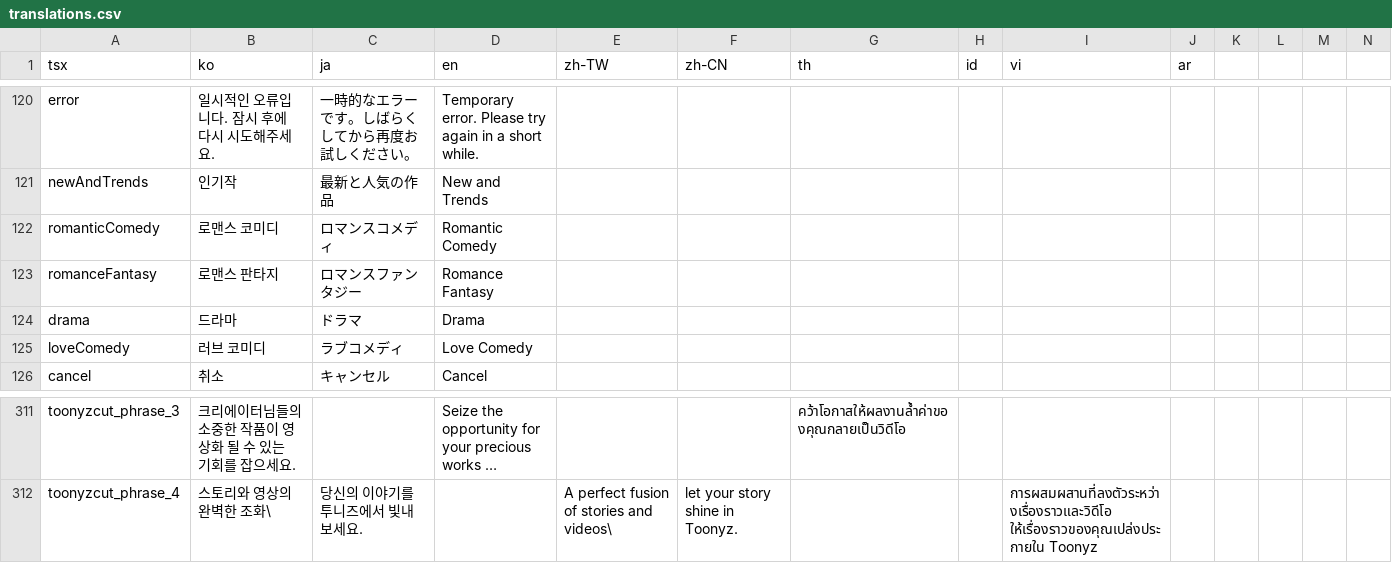
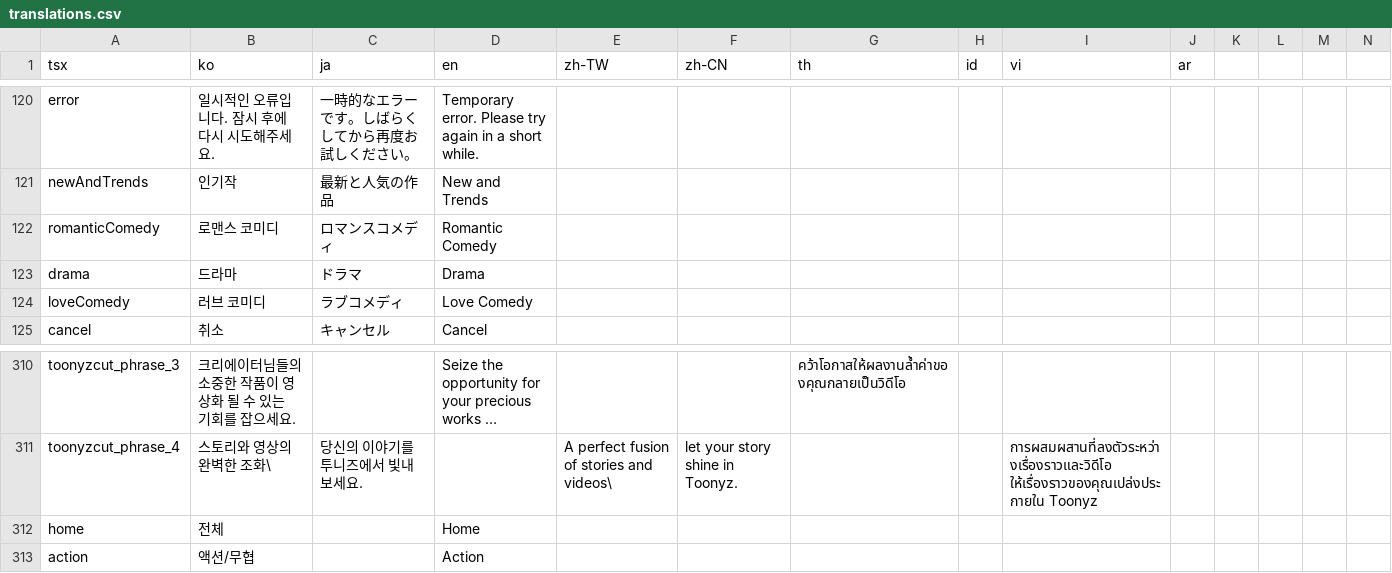
Before and after one commit to rafi-isakh/animation-studio, a CSV file: public/translations.csv, drawn as a sheet; only a part is shown, gaps mark what is left out; long unchanged cells end in …; removed rows and columns are numbered as before the commit, all else as after; rows hold the shown columns only; the diff names each change by its address in the sheet, - before the commit and + after, or states it on an @@ line.

```diff
--- a/public/translations.csv
+++ b/public/translations.csv
-row 123: romanceFantasy | 로맨스 판타지 | ロマンスファンタジー | Romance Fantasy
+row 312: home | 전체 |  | Home
+row 313: action | 액션/무협 |  | Action
```
Also changed, not shown: 2 other files.
